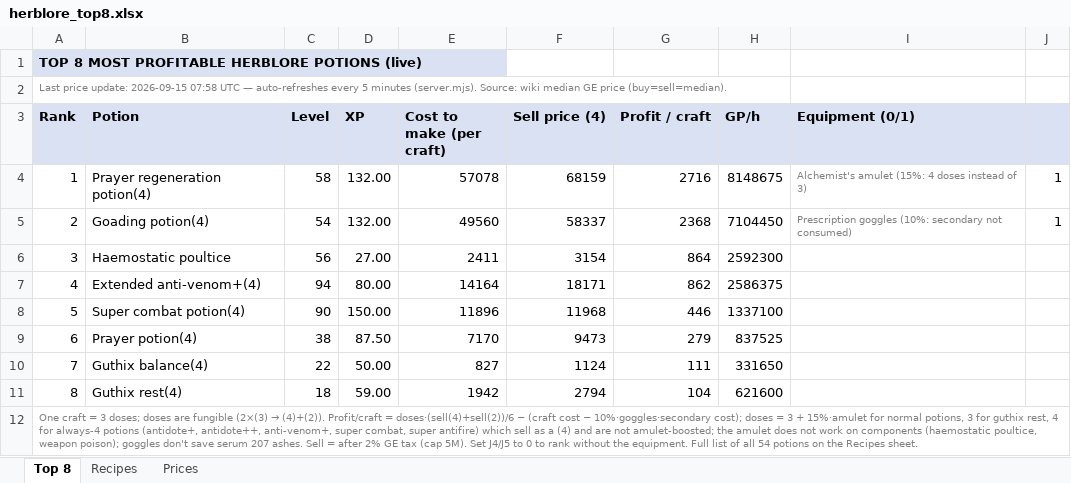
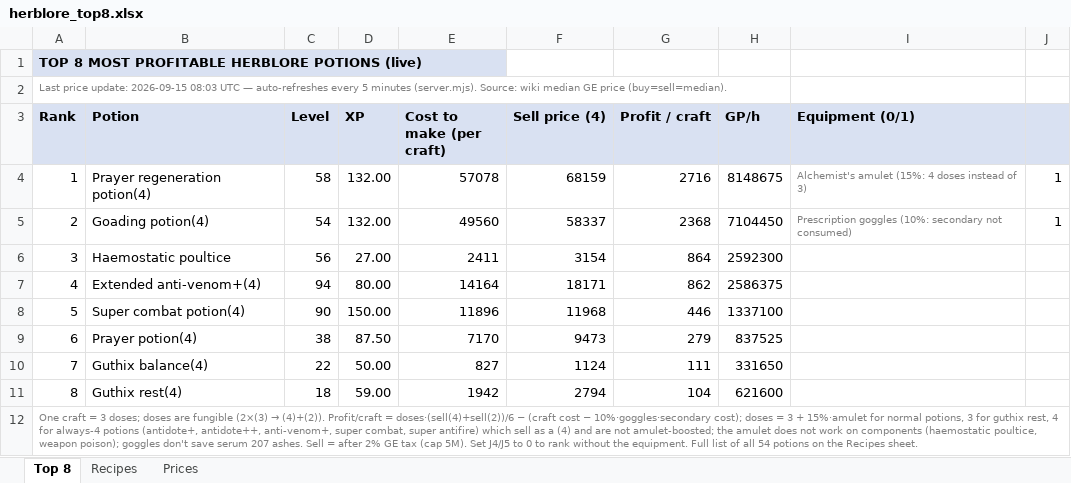
Before and after one commit to ihatenamez/herblore, an Excel workbook: docs/herblore_top8.xlsx, sheet Top 8, drawn as a sheet; values as stored, in another font and other column widths than the file's, no borders; the diff names each change by its address in the sheet, - before the commit and + after, or states it on an @@ line.

```diff
--- a/docs/herblore_top8.xlsx (sheet Top 8)
+++ b/docs/herblore_top8.xlsx (sheet Top 8)
-A2 (Rank): …update: 2026-09-15 07:58 UTC —…
+A2 (Rank): …update: 2026-09-15 08:03 UTC —…
```
Also changed, not shown: sheet Prices, herblore_top8.xlsx, 2 other files.
